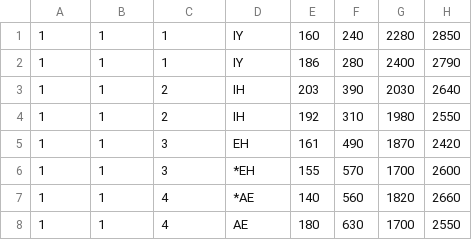
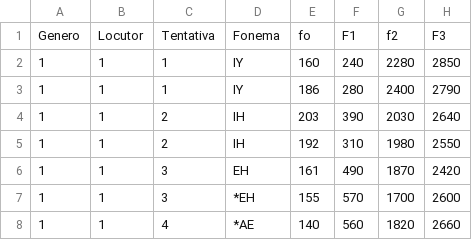
Before and after one commit to vparro/sinais, a CSV file: 2 - Fourier/Vogais/Vogais.csv, drawn as a sheet; only a part is shown; the shorter side is filled out with more unchanged rows; the diff names each change by its address in the sheet, - before the commit and + after, or states it on an @@ line.

Commit message:
vogais

```diff
--- a/2 - Fourier/Vogais/Vogais.csv
+++ b/2 - Fourier/Vogais/Vogais.csv
+row 1: Genero | Locutor | Tentativa | Fonema | fo | F1 | f2 | F3
```
Also changed, not shown: 1 other file.
